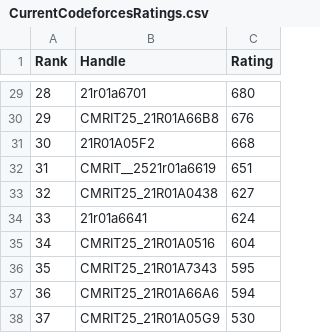
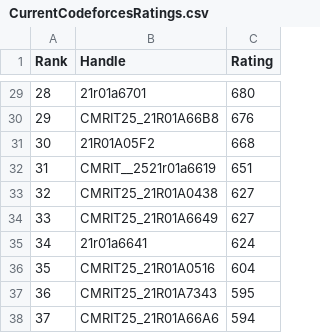
Before and after one commit to gabyah92/CodeforcesRankingGUI, a CSV file: Leaderboards/CurrentCodeforcesRatings.csv, drawn as a sheet; only a part is shown, gaps mark what is left out; the shorter side is filled out with more unchanged rows; addresses are those after the commit; the diff names each change by its address in the sheet, - before the commit and + after, or states it on an @@ line.

```diff
--- a/Leaderboards/CurrentCodeforcesRatings.csv
+++ b/Leaderboards/CurrentCodeforcesRatings.csv
+row 34: 33 | CMRIT25_21R01A6649 | 627
@@ column A (Rank) renumbered from row 35 down @@
```
